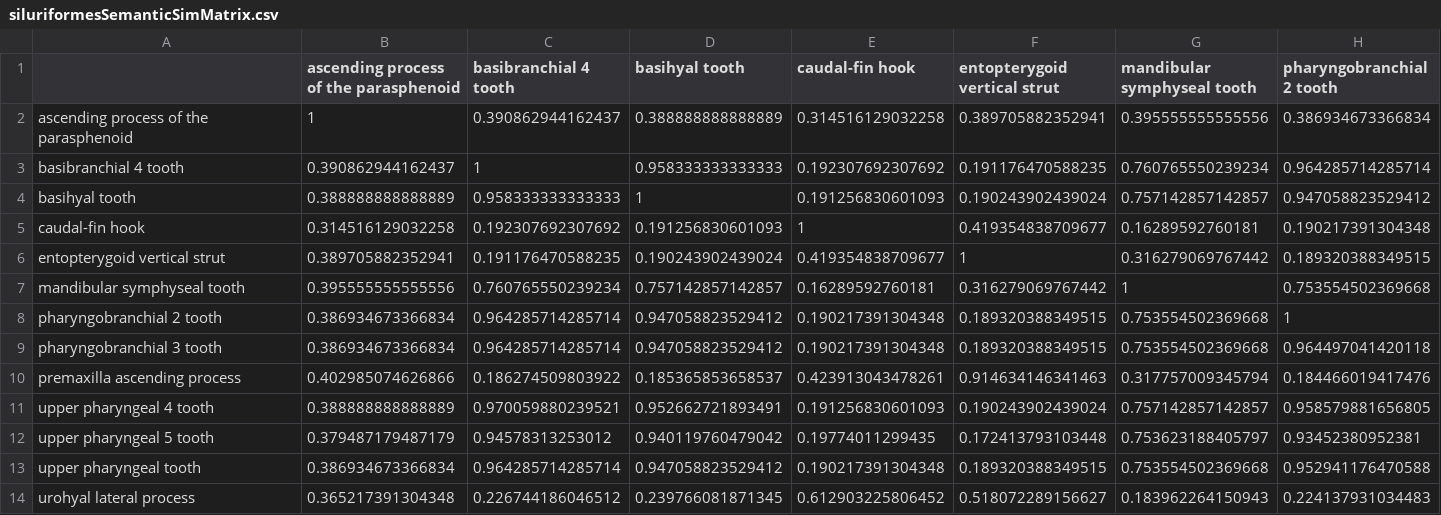
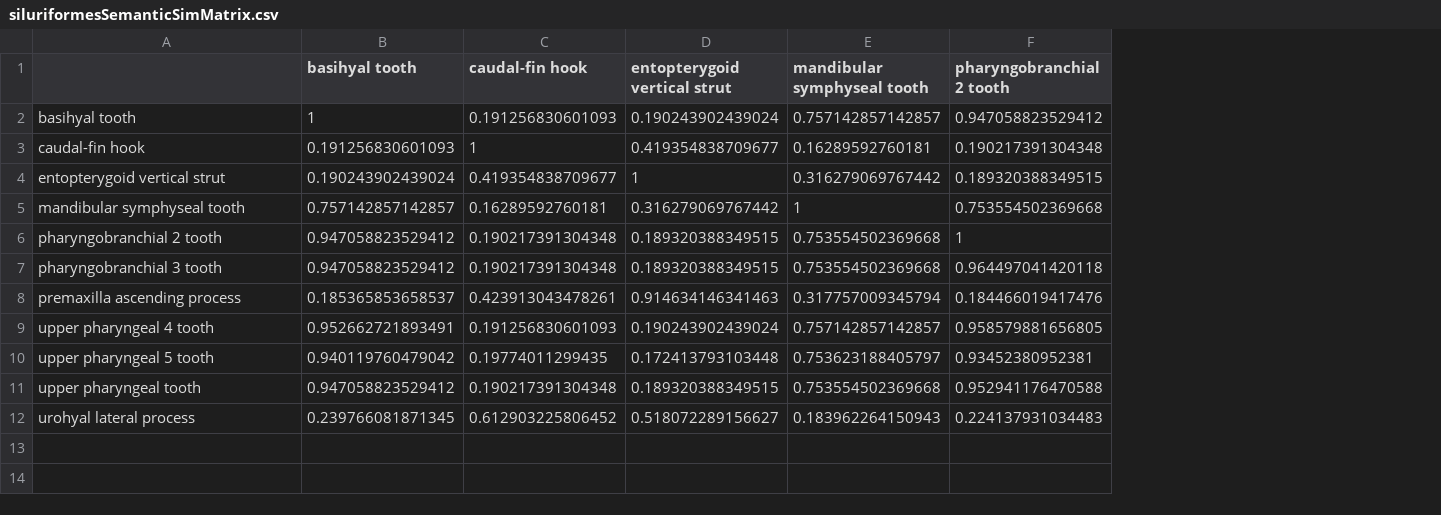
Before and after one commit to uyedaj/ontologyPCM, a CSV file: R/siluriformesSemanticSimMatrix.csv, drawn as a sheet; only a part is shown; removed rows and columns are numbered as before the commit, all else as after; rows hold the shown columns only; the diff names each change by its address in the sheet, - before the commit and + after, or states it on an @@ line.

```diff
--- a/R/siluriformesSemanticSimMatrix.csv
+++ b/R/siluriformesSemanticSimMatrix.csv
-column B, row 1: ascending process of the parasphenoid; rows 4-14: 0.388888888888889 | 0.314516129032258 | 0.389705882352941 | 0.395555555555556 | 0.386934673366834 | 0.386934673366834 | 0.402985074626866 | 0.388888888888889 | 0.379487179487179 | 0.386934673366834 | 0.365217391304348
-column C (basibranchial 4 tooth), rows 4-14: 0.958333333333333 | 0.192307692307692 | 0.191176470588235 | 0.760765550239234 | 0.964285714285714 | 0.964285714285714 | 0.186274509803922 | 0.970059880239521 | 0.94578313253012 | 0.964285714285714 | 0.226744186046512
-row 2: ascending process of the parasphenoid | 1 | 0.390862944162437 | 0.388888888888889 | 0.314516129032258 | 0.389705882352941 | 0.395555555555556 | 0.386934673366834
-row 3: basibranchial 4 tooth | 0.390862944162437 | 1 | 0.958333333333333 | 0.192307692307692 | 0.191176470588235 | 0.760765550239234 | 0.964285714285714
```
Also changed, not shown: 4 other files.
